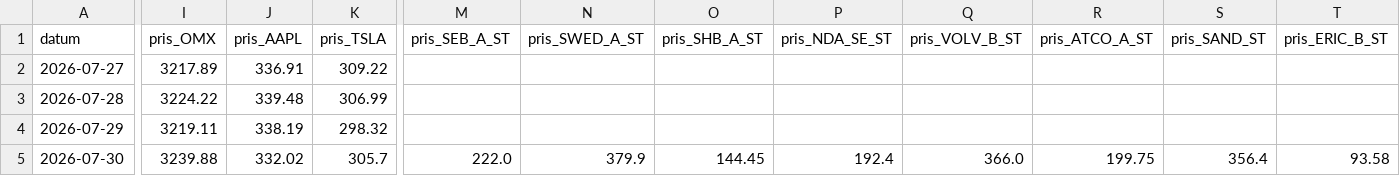
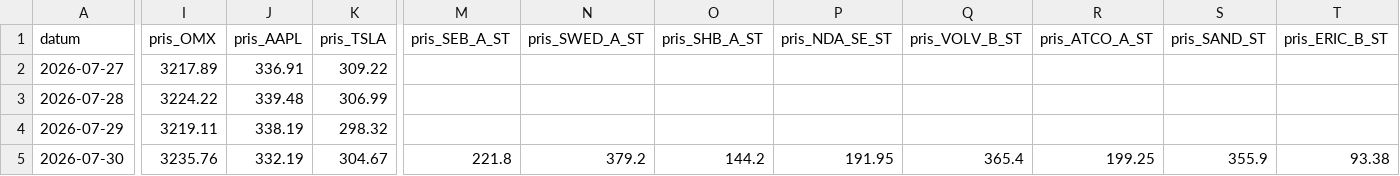
Before and after one commit to Lilmacke/Markus-hub-, a CSV file: historik.csv, drawn as a sheet; only a part is shown, gaps mark what is left out; the diff covers the shown part only; the diff names each change by its address in the sheet, - before the commit and + after, or states it on an @@ line.

```diff
--- a/historik.csv
+++ b/historik.csv
-I5 (pris_OMX): 3239.88
+I5 (pris_OMX): 3235.76
-J5 (pris_AAPL): 332.02
+J5 (pris_AAPL): 332.19
-K5 (pris_TSLA): 305.7
+K5 (pris_TSLA): 304.67
-M5 (pris_SEB_A_ST): 222.0
+M5 (pris_SEB_A_ST): 221.8
-N5 (pris_SWED_A_ST): 379.9
+N5 (pris_SWED_A_ST): 379.2
-O5 (pris_SHB_A_ST): 144.45
+O5 (pris_SHB_A_ST): 144.2
-P5 (pris_NDA_SE_ST): 192.4
+P5 (pris_NDA_SE_ST): 191.95
-Q5 (pris_VOLV_B_ST): 366.0
+Q5 (pris_VOLV_B_ST): 365.4
-R5 (pris_ATCO_A_ST): 199.75
+R5 (pris_ATCO_A_ST): 199.25
-S5 (pris_SAND_ST): 356.4
+S5 (pris_SAND_ST): 355.9
-T5 (pris_ERIC_B_ST): 93.58
+T5 (pris_ERIC_B_ST): 93.38
```
Also changed, not shown: 12 edited cells elsewhere in this file, 1 other file.
